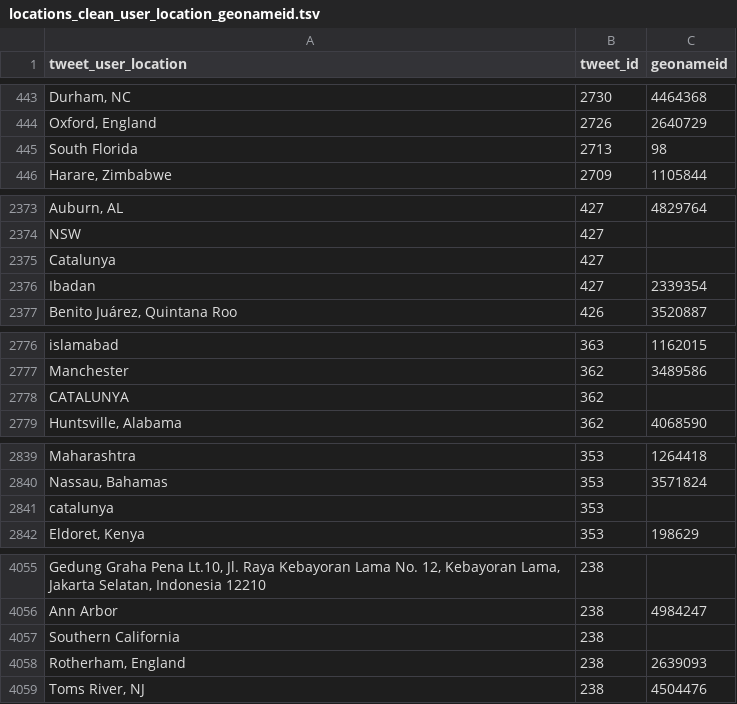
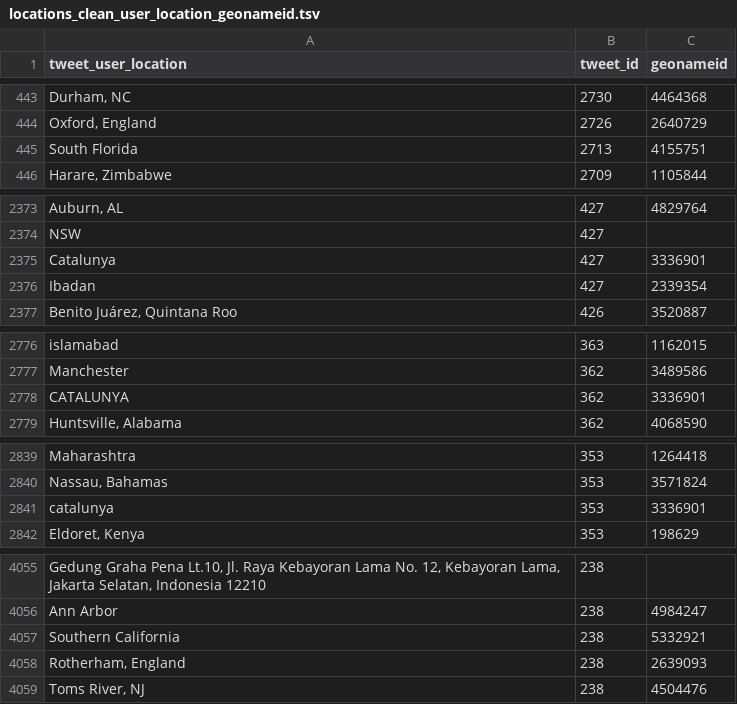
Before and after one commit to chumlab/covid19project, a TSV file: locations_clean_user_location_geonameid.tsv, drawn as a sheet; only a part is shown, gaps mark what is left out; the diff covers the shown part only.

```diff
--- a/locations_clean_user_location_geonameid.tsv
+++ b/locations_clean_user_location_geonameid.tsv
@@ -444,3 +444,3 @@ Durham, NC	2730	4464368
 Oxford, England	2726	2640729
-South Florida	2713	98
+South Florida	2713	4155751
 Harare, Zimbabwe	2709	1105844
@@ -2374,3 +2374,3 @@ Auburn, AL	427	4829764
 NSW	427	
-Catalunya 	427	
+Catalunya 	427	3336901
 Ibadan	427	2339354
@@ -2777,3 +2777,3 @@ islamabad	363	1162015
 Manchester 	362	3489586
-CATALUNYA	362	
+CATALUNYA	362	3336901
 Huntsville, Alabama	362	4068590
@@ -2840,3 +2840,3 @@ Maharashtra	353	1264418
 Nassau, Bahamas	353	3571824
-catalunya	353	
+catalunya	353	3336901
 Eldoret, Kenya	353	198629
@@ -4056,3 +4056,3 @@ Gedung Graha Pena Lt.10, Jl. Raya Kebayoran Lama No. 12, Kebayoran Lama, Jakarta
 Ann Arbor	238	4984247
-Southern California 	238	
+Southern California 	238	5332921
 Rotherham, England	238	2639093
```
Also changed, not shown: 14 edited cells elsewhere in this file, 1 other file.
